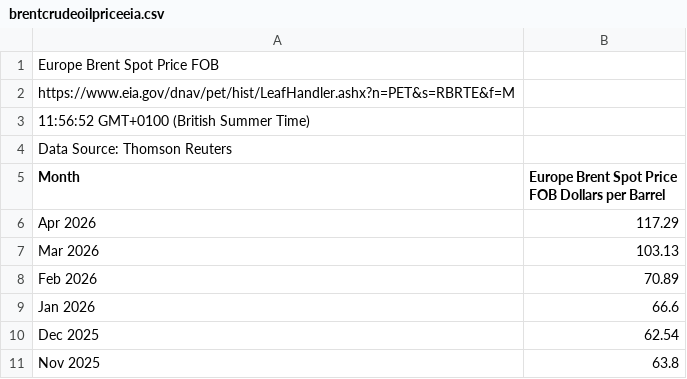
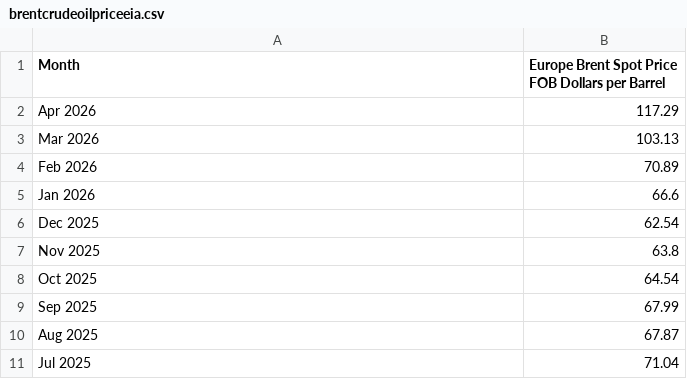
Before and after one commit to vkumarilse/vkumarilse.github.io, a CSV file: brentcrudeoilpriceeia.csv, drawn as a sheet; only a part is shown; the shorter side is filled out with more unchanged rows; the diff names each change by its address in the sheet, - before the commit and + after, or states it on an @@ line.

Commit message:
Update brentcrudeoilpriceeia.csv

```diff
--- a/brentcrudeoilpriceeia.csv
+++ b/brentcrudeoilpriceeia.csv
-row 1: Europe Brent Spot Price FOB
-row 2: https://www.eia.gov/dnav/pet/hist/LeafHandler.ashx?n=PET&s=RBRTE&f=M
-row 3: 11:56:52 GMT+0100 (British Summer Time)
-row 4: Data Source: Thomson Reuters
```
